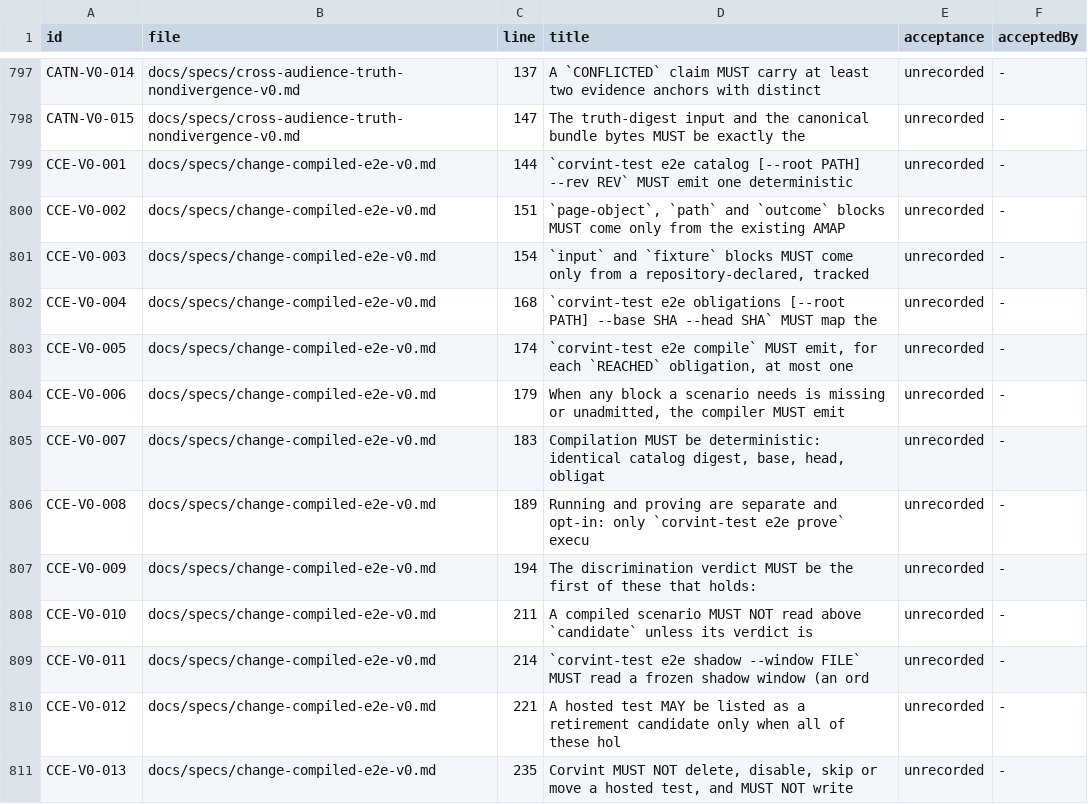
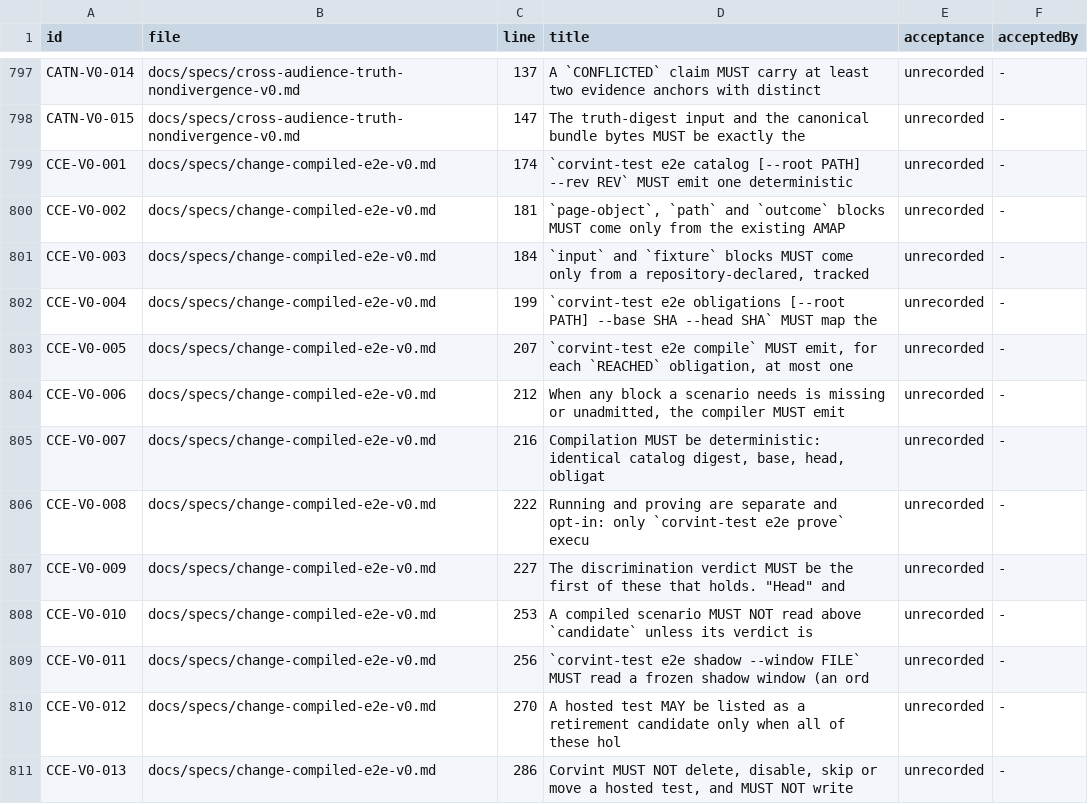
Before and after one commit to beamfall/corvint, a TSV file: docs/specs/REQUIREMENTS.tsv, drawn as a sheet; only a part is shown, gaps mark what is left out; the diff covers the shown part only.

```diff
--- a/docs/specs/REQUIREMENTS.tsv
+++ b/docs/specs/REQUIREMENTS.tsv
@@ -798,14 +798,14 @@ CATN-V0-014	docs/specs/cross-audience-truth-nondivergence-v0.md	137	A `CONFLICTE
 CATN-V0-015	docs/specs/cross-audience-truth-nondivergence-v0.md	147	The truth-digest input and the canonical bundle bytes MUST be exactly the	unrecorded	-
-CCE-V0-001	docs/specs/change-compiled-e2e-v0.md	144	`corvint-test e2e catalog [--root PATH] --rev REV` MUST emit one deterministic	unrecorded	-
-CCE-V0-002	docs/specs/change-compiled-e2e-v0.md	151	`page-object`, `path` and `outcome` blocks MUST come only from the existing AMAP	unrecorded	-
-CCE-V0-003	docs/specs/change-compiled-e2e-v0.md	154	`input` and `fixture` blocks MUST come only from a repository-declared, tracked	unrecorded	-
-CCE-V0-004	docs/specs/change-compiled-e2e-v0.md	168	`corvint-test e2e obligations [--root PATH] --base SHA --head SHA` MUST map the	unrecorded	-
-CCE-V0-005	docs/specs/change-compiled-e2e-v0.md	174	`corvint-test e2e compile` MUST emit, for each `REACHED` obligation, at most one	unrecorded	-
-CCE-V0-006	docs/specs/change-compiled-e2e-v0.md	179	When any block a scenario needs is missing or unadmitted, the compiler MUST emit	unrecorded	-
-CCE-V0-007	docs/specs/change-compiled-e2e-v0.md	183	Compilation MUST be deterministic: identical catalog digest, base, head, obligat	unrecorded	-
-CCE-V0-008	docs/specs/change-compiled-e2e-v0.md	189	Running and proving are separate and opt-in: only `corvint-test e2e prove` execu	unrecorded	-
-CCE-V0-009	docs/specs/change-compiled-e2e-v0.md	194	The discrimination verdict MUST be the first of these that holds:	unrecorded	-
-CCE-V0-010	docs/specs/change-compiled-e2e-v0.md	211	A compiled scenario MUST NOT read above `candidate` unless its verdict is	unrecorded	-
-CCE-V0-011	docs/specs/change-compiled-e2e-v0.md	214	`corvint-test e2e shadow --window FILE` MUST read a frozen shadow window (an ord	unrecorded	-
-CCE-V0-012	docs/specs/change-compiled-e2e-v0.md	221	A hosted test MAY be listed as a retirement candidate only when all of these hol	unrecorded	-
-CCE-V0-013	docs/specs/change-compiled-e2e-v0.md	235	Corvint MUST NOT delete, disable, skip or move a hosted test, and MUST NOT write	unrecorded	-
+CCE-V0-001	docs/specs/change-compiled-e2e-v0.md	174	`corvint-test e2e catalog [--root PATH] --rev REV` MUST emit one deterministic	unrecorded	-
+CCE-V0-002	docs/specs/change-compiled-e2e-v0.md	181	`page-object`, `path` and `outcome` blocks MUST come only from the existing AMAP	unrecorded	-
+CCE-V0-003	docs/specs/change-compiled-e2e-v0.md	184	`input` and `fixture` blocks MUST come only from a repository-declared, tracked	unrecorded	-
+CCE-V0-004	docs/specs/change-compiled-e2e-v0.md	199	`corvint-test e2e obligations [--root PATH] --base SHA --head SHA` MUST map the	unrecorded	-
+CCE-V0-005	docs/specs/change-compiled-e2e-v0.md	207	`corvint-test e2e compile` MUST emit, for each `REACHED` obligation, at most one	unrecorded	-
+CCE-V0-006	docs/specs/change-compiled-e2e-v0.md	212	When any block a scenario needs is missing or unadmitted, the compiler MUST emit	unrecorded	-
+CCE-V0-007	docs/specs/change-compiled-e2e-v0.md	216	Compilation MUST be deterministic: identical catalog digest, base, head, obligat	unrecorded	-
+CCE-V0-008	docs/specs/change-compiled-e2e-v0.md	222	Running and proving are separate and opt-in: only `corvint-test e2e prove` execu	unrecorded	-
+CCE-V0-009	docs/specs/change-compiled-e2e-v0.md	227	The discrimination verdict MUST be the first of these that holds. "Head" and	unrecorded	-
+CCE-V0-010	docs/specs/change-compiled-e2e-v0.md	253	A compiled scenario MUST NOT read above `candidate` unless its verdict is	unrecorded	-
+CCE-V0-011	docs/specs/change-compiled-e2e-v0.md	256	`corvint-test e2e shadow --window FILE` MUST read a frozen shadow window (an ord	unrecorded	-
+CCE-V0-012	docs/specs/change-compiled-e2e-v0.md	270	A hosted test MAY be listed as a retirement candidate only when all of these hol	unrecorded	-
+CCE-V0-013	docs/specs/change-compiled-e2e-v0.md	286	Corvint MUST NOT delete, disable, skip or move a hosted test, and MUST NOT write	unrecorded	-
```
Also changed, not shown: 10 added rows and 2 edited cells elsewhere in this file, 3 other files.
